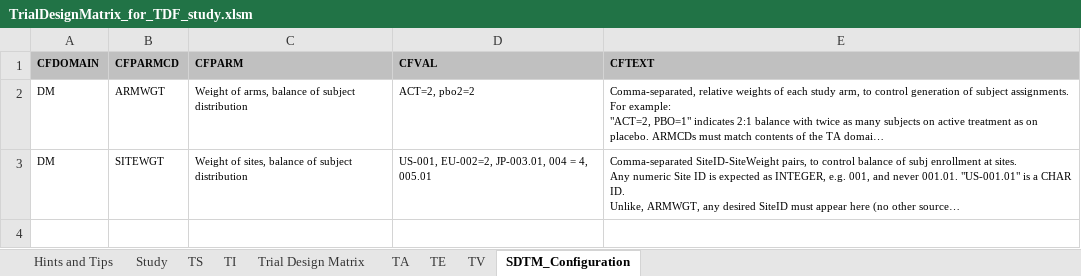
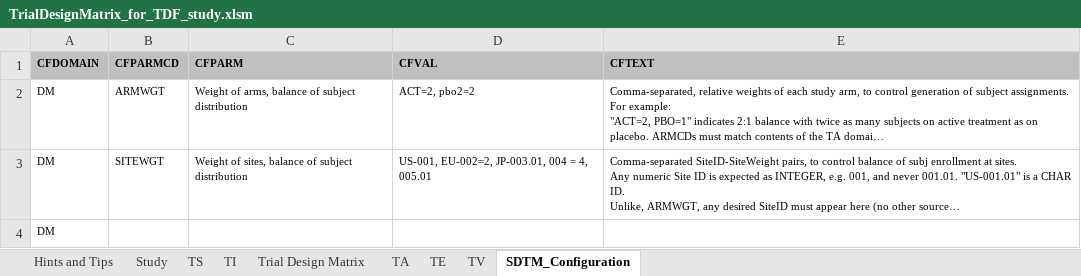
Before and after one commit to phuse-org/TestDataFactory, an Excel workbook: TrialDesign-Tool/TrialDesignMatrix_for_TDF_study.xlsm, sheet SDTM_Configuration, drawn as a sheet; long unchanged cells end in …; values as stored, in another font and other column widths than the file's, no borders; the diff names each change by its address in the sheet, - before the commit and + after, or states it on an @@ line.

Commit message:
Update during team meeting
Further refinement of config details for our development efforts

```diff
--- a/TrialDesign-Tool/TrialDesignMatrix_for_TDF_study.xlsm (sheet SDTM_Configuration)
+++ b/TrialDesign-Tool/TrialDesignMatrix_for_TDF_study.xlsm (sheet SDTM_Configuration)
+row 4: DM
```
Also changed, not shown: sheet TA, sheet Trial Design Matrix, sheet TE, hidden cells, charts or pictures.
